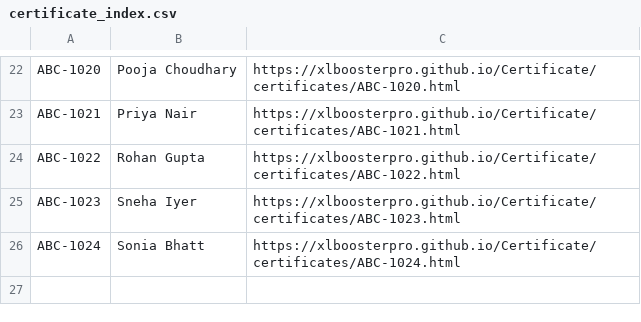
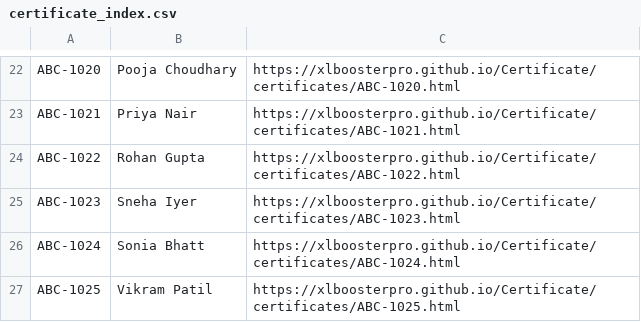
Before and after one commit to XLBoosterPro/Certificate, a CSV file: certificates/certificate_index.csv, drawn as a sheet; only a part is shown, gaps mark what is left out; the diff names each change by its address in the sheet, - before the commit and + after, or states it on an @@ line.

Commit message:
XLBooster: Upload certificates/certificate_index.csv

```diff
--- a/certificates/certificate_index.csv
+++ b/certificates/certificate_index.csv
+row 27: ABC-1025 | Vikram Patil | https://xlboosterpro.github.io/Certificate/certificates/ABC-1025.html
```
